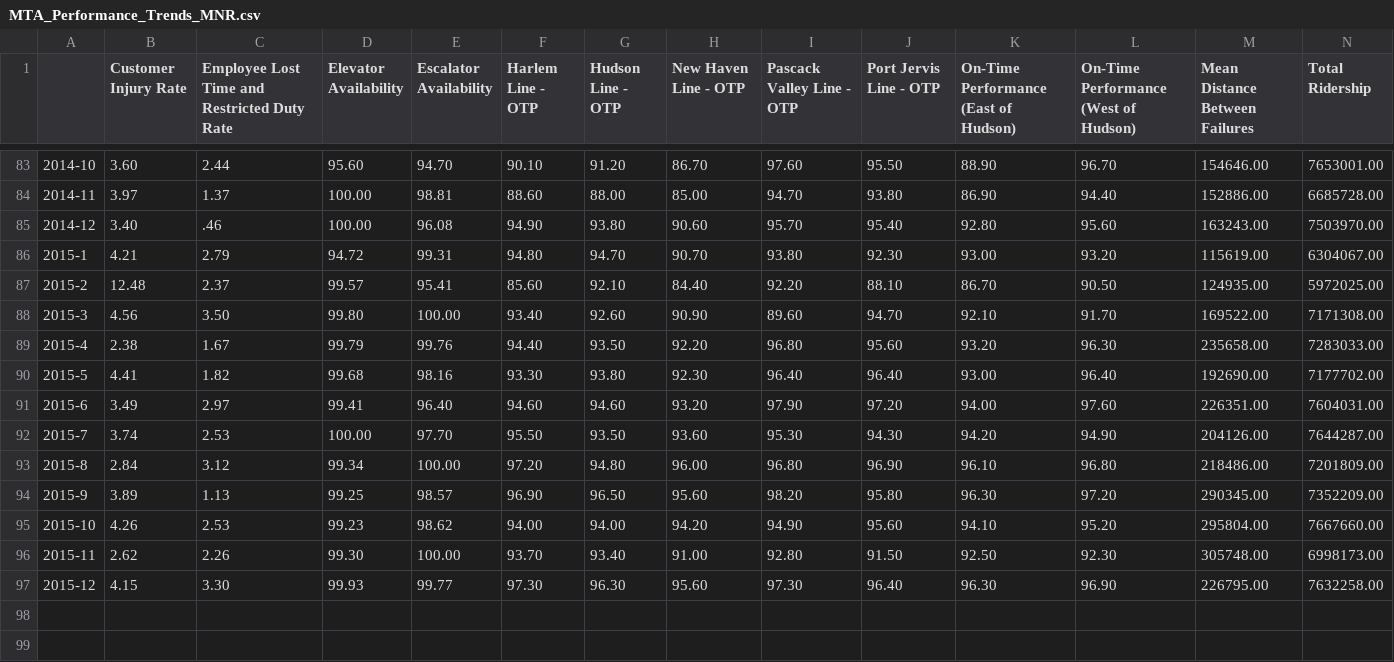
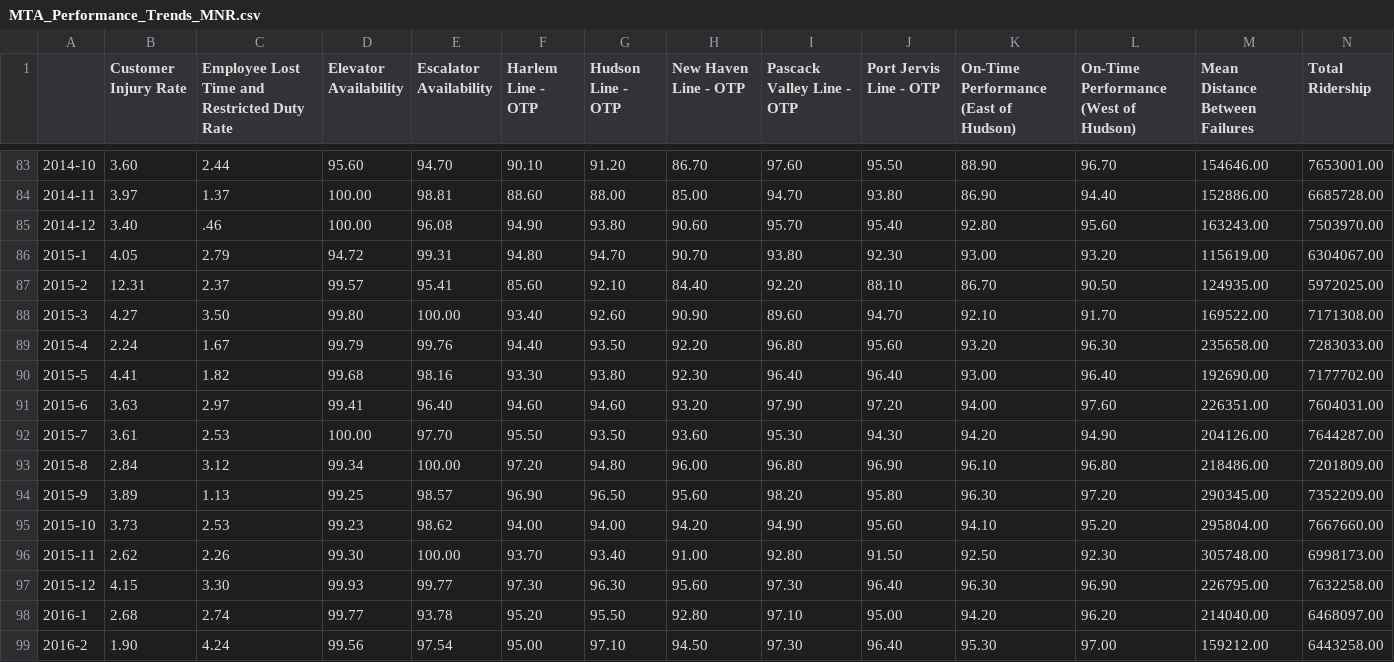
Before and after one commit to brady015/MNR_LIRR_DELAYS, a CSV file: MNR/MTA_Performance_Trends_MNR.csv, drawn as a sheet; only a part is shown, gaps mark what is left out.

```diff
--- a/MNR/MTA_Performance_Trends_MNR.csv
+++ b/MNR/MTA_Performance_Trends_MNR.csv
@@ -85,13 +85,15 @@
 2014-12,3.40,.46,100.00,96.08,94.90,93.80,90.60,95.70,95.40,92.80,95.60,163243.00,7503970.00
-2015-1,4.21,2.79,94.72,99.31,94.80,94.70,90.70,93.80,92.30,93.00,93.20,115619.00,6304067.00
-2015-2,12.48,2.37,99.57,95.41,85.60,92.10,84.40,92.20,88.10,86.70,90.50,124935.00,5972025.00
-2015-3,4.56,3.50,99.80,100.00,93.40,92.60,90.90,89.60,94.70,92.10,91.70,169522.00,7171308.00
-2015-4,2.38,1.67,99.79,99.76,94.40,93.50,92.20,96.80,95.60,93.20,96.30,235658.00,7283033.00
+2015-1,4.05,2.79,94.72,99.31,94.80,94.70,90.70,93.80,92.30,93.00,93.20,115619.00,6304067.00
+2015-2,12.31,2.37,99.57,95.41,85.60,92.10,84.40,92.20,88.10,86.70,90.50,124935.00,5972025.00
+2015-3,4.27,3.50,99.80,100.00,93.40,92.60,90.90,89.60,94.70,92.10,91.70,169522.00,7171308.00
+2015-4,2.24,1.67,99.79,99.76,94.40,93.50,92.20,96.80,95.60,93.20,96.30,235658.00,7283033.00
 2015-5,4.41,1.82,99.68,98.16,93.30,93.80,92.30,96.40,96.40,93.00,96.40,192690.00,7177702.00
-2015-6,3.49,2.97,99.41,96.40,94.60,94.60,93.20,97.90,97.20,94.00,97.60,226351.00,7604031.00
-2015-7,3.74,2.53,100.00,97.70,95.50,93.50,93.60,95.30,94.30,94.20,94.90,204126.00,7644287.00
+2015-6,3.63,2.97,99.41,96.40,94.60,94.60,93.20,97.90,97.20,94.00,97.60,226351.00,7604031.00
+2015-7,3.61,2.53,100.00,97.70,95.50,93.50,93.60,95.30,94.30,94.20,94.90,204126.00,7644287.00
 2015-8,2.84,3.12,99.34,100.00,97.20,94.80,96.00,96.80,96.90,96.10,96.80,218486.00,7201809.00
 2015-9,3.89,1.13,99.25,98.57,96.90,96.50,95.60,98.20,95.80,96.30,97.20,290345.00,7352209.00
-2015-10,4.26,2.53,99.23,98.62,94.00,94.00,94.20,94.90,95.60,94.10,95.20,295804.00,7667660.00
+2015-10,3.73,2.53,99.23,98.62,94.00,94.00,94.20,94.90,95.60,94.10,95.20,295804.00,7667660.00
 2015-11,2.62,2.26,99.30,100.00,93.70,93.40,91.00,92.80,91.50,92.50,92.30,305748.00,6998173.00
 2015-12,4.15,3.30,99.93,99.77,97.30,96.30,95.60,97.30,96.40,96.30,96.90,226795.00,7632258.00
+2016-1,2.68,2.74,99.77,93.78,95.20,95.50,92.80,97.10,95.00,94.20,96.20,214040.00,6468097.00
+2016-2,1.90,4.24,99.56,97.54,95.00,97.10,94.50,97.30,96.40,95.30,97.00,159212.00,6443258.00
```
Also changed, not shown: LIRR/MTA_Performance_Trends_LIRR.csv, MNR/MNR_Delayed_Canceled_Trains.csv, 14 other files.
